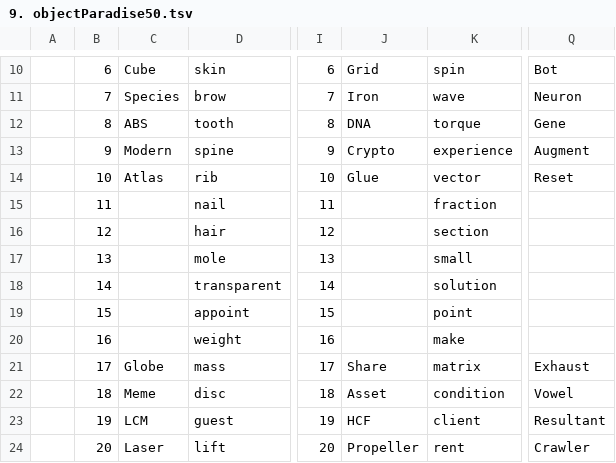
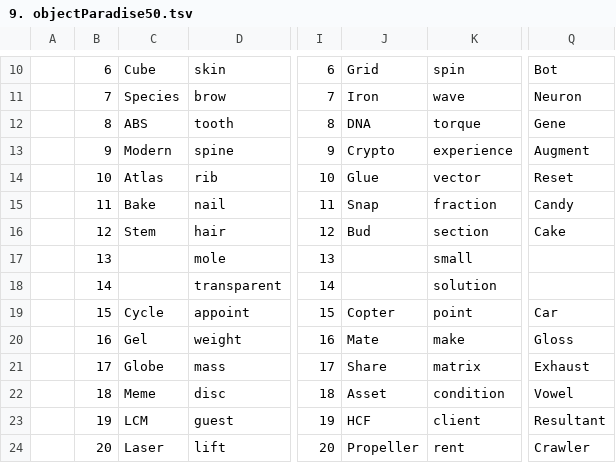
Before and after one commit to openroot/onlyIf31, a TSV file: 26. ceramicPanel47/9. objectParadise50/9. objectParadise50.tsv, drawn as a sheet; only a part is shown, gaps mark what is left out; the diff names each change by its address in the sheet, - before the commit and + after, or states it on an @@ line.

Commit message:
update

```diff
--- a/26. ceramicPanel47/9. objectParadise50/9. objectParadise50.tsv
+++ b/26. ceramicPanel47/9. objectParadise50/9. objectParadise50.tsv
-C15: (empty)
+C15: Bake
-J15: (empty)
+J15: Snap
-Q15: (empty)
+Q15: Candy
-C16: (empty)
+C16: Stem
-J16: (empty)
+J16: Bud
-Q16: (empty)
+Q16: Cake
-C19: (empty)
+C19: Cycle
-J19: (empty)
+J19: Copter
-Q19: (empty)
+Q19: Car
-C20: (empty)
+C20: Gel
-J20: (empty)
+J20: Mate
-Q20: (empty)
+Q20: Gloss
```
